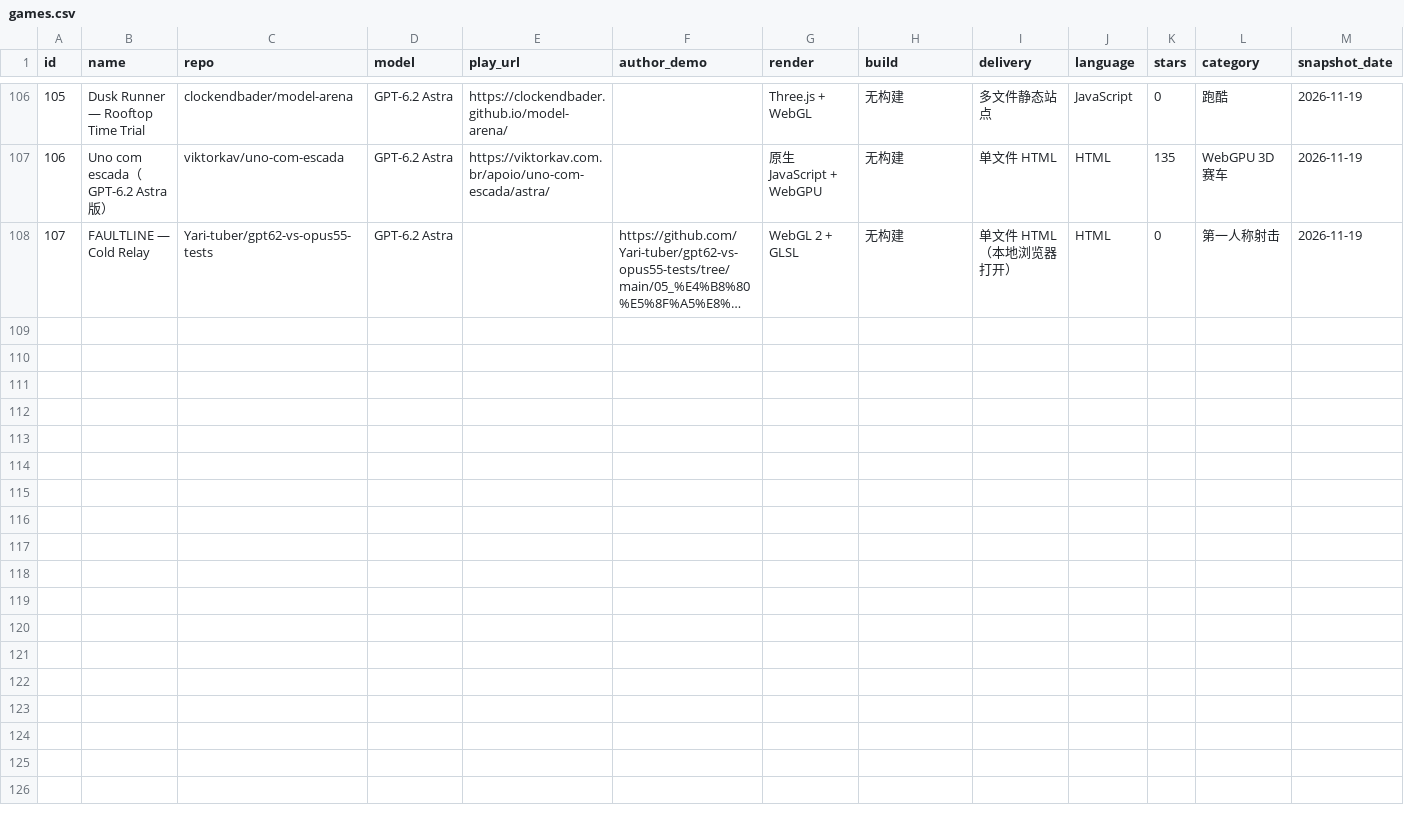
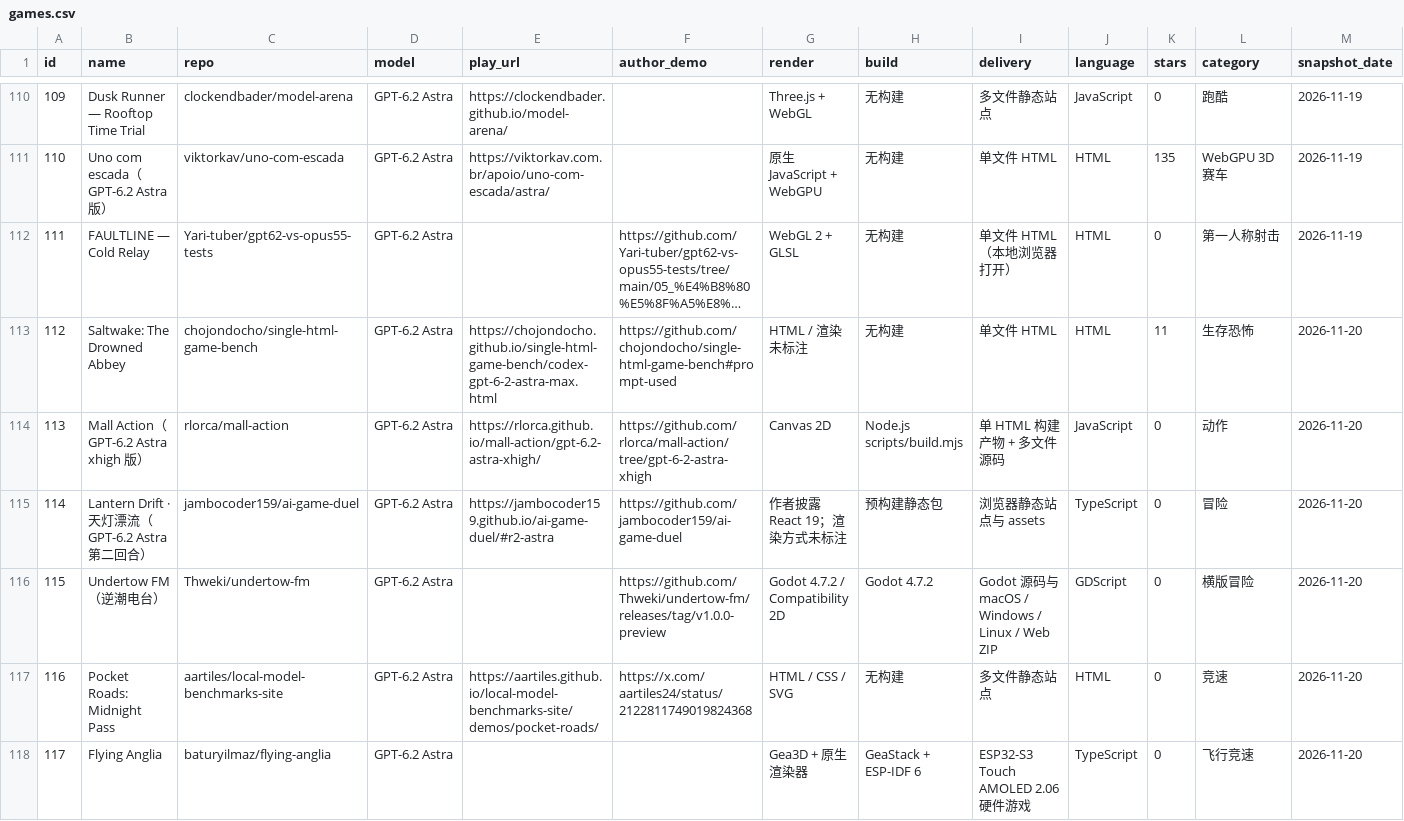
Before and after one commit to ygx2378/awesome-fable-5-2-games, a CSV file: data/games.csv, drawn as a sheet; only a part is shown, gaps mark what is left out; long unchanged cells end in …; the diff covers the shown part only; the diff names each change by its address in the sheet, - before the commit and + after, or states it on an @@ line.

Commit message:
Add Nov 20 Fable and Astra games (#14)

```diff
--- a/data/games.csv
+++ b/data/games.csv
@@ column A (id) renumbered between rows 103 and 112 @@
+row 113: 112 | Saltwake: The Drowned Abbey | chojondocho/single-html-game-bench | GPT-6.2 Astra | https://chojondocho.github.io/single-html-game-bench/codex-gpt-6-2-astra-max.html | https://github.com/chojondocho/single-html-game-bench#prompt-used | HTML / 渲染未标注 | 无构建 | 单文件 HTML | HTML | 11 | 生存恐怖 | 2026-11-20
+row 114: 113 | Mall Action（GPT-6.2 Astra xhigh 版） | rlorca/mall-action | GPT-6.2 Astra | https://rlorca.github.io/mall-action/gpt-6.2-astra-xhigh/ | https://github.com/rlorca/mall-action/tree/gpt-6-2-astra-xhigh | Canvas 2D | Node.js scripts/build.mjs | 单 HTML 构建产物 + 多文件源码 | JavaScript | 0 | 动作 | 2026-11-20
+row 115: 114 | Lantern Drift · 天灯漂流（GPT-6.2 Astra 第二回合） | jambocoder159/ai-game-duel | GPT-6.2 Astra | https://jambocoder159.github.io/ai-game-duel/#r2-astra | https://github.com/jambocoder159/ai-game-duel | 作者披露 React 19；渲染方式未标注 | 预构建静态包 | 浏览器静态站点与 assets | TypeScript | 0 | 冒险 | 2026-11-20
+row 116: 115 | Undertow FM（逆潮电台） | Thweki/undertow-fm | GPT-6.2 Astra |  | https://github.com/Thweki/undertow-fm/releases/tag/v1.0.0-preview | Godot 4.7.2 / Compatibility 2D | Godot 4.7.2 | Godot 源码与 macOS / Windows / Linux / Web ZIP | GDScript | 0 | 横版冒险 | 2026-11-20
+row 117: 116 | Pocket Roads: Midnight Pass | aartiles/local-model-benchmarks-site | GPT-6.2 Astra | https://aartiles.github.io/local-model-benchmarks-site/demos/pocket-roads/ | https://x.com/aartiles24/status/2122811749019824368 | HTML / CSS / SVG | 无构建 | 多文件静态站点 | HTML | 0 | 竞速 | 2026-11-20
+row 118: 117 | Flying Anglia | baturyilmaz/flying-anglia | GPT-6.2 Astra |  |  | Gea3D + 原生渲染器 | GeaStack + ESP-IDF 6 | ESP32-S3 Touch AMOLED 2.06 硬件游戏 | TypeScript | 0 | 飞行竞速 | 2026-11-20
```
Also changed, not shown: 9 added rows elsewhere in this file, 2 other files.
